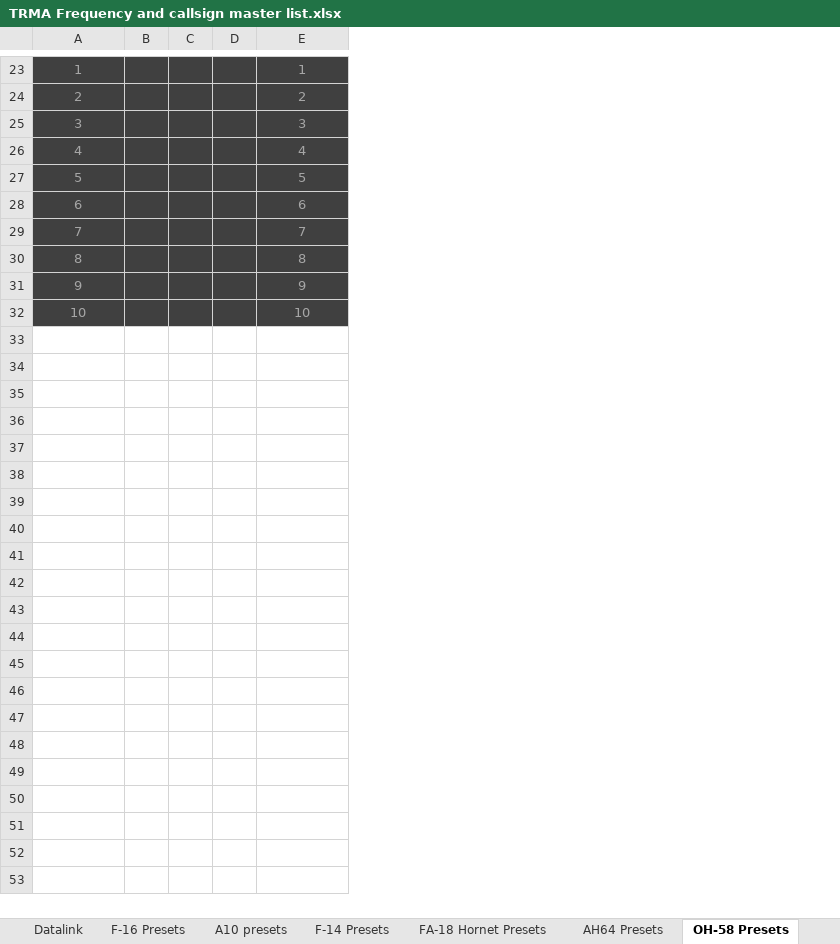
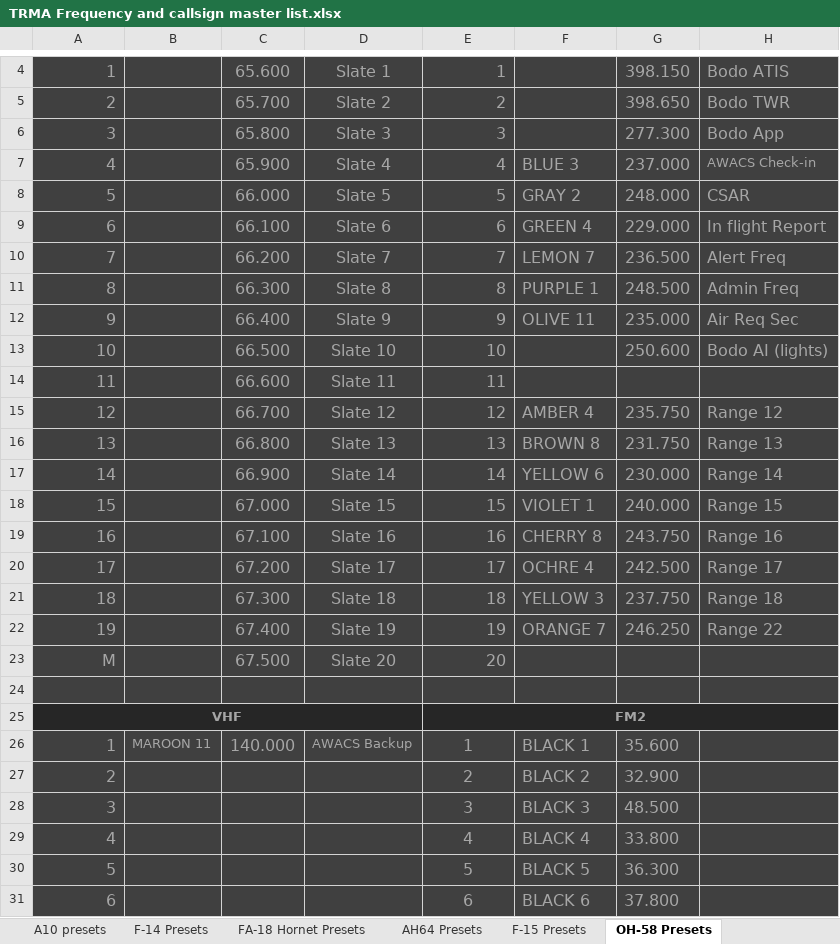
Before and after one commit to 132nd-vWing/TRMA-Brief, an Excel workbook: COMMUNICATIONS/TRMA Frequency and callsign master list.xlsx, sheet OH-58 Presets, drawn as a sheet; only a part is shown, gaps mark what is left out; values as stored, in another font and other column widths than the file's, no borders; removed rows and columns are numbered as before the commit, all else as after; the diff covers the shown part only; the diff names each change by its address in the sheet, - before the commit and + after, or states it on an @@ line.

Commit message:
chg: Added presets for OH-58

```diff
--- a/COMMUNICATIONS/TRMA Frequency and callsign master list.xlsx (sheet OH-58 Presets)
+++ b/COMMUNICATIONS/TRMA Frequency and callsign master list.xlsx (sheet OH-58 Presets)
-column B, empty
-column C, empty
-column D, empty
+column B, empty
+column C, rows 4-13: 65.600 | 65.700 | 65.800 | 65.900 | 66.000 | 66.100 | 66.200 | 66.300 | 66.400 | 66.500
+column D, rows 4-13: Slate 1 | Slate 2 | Slate 3 | Slate 4 | Slate 5 | Slate 6 | Slate 7 | Slate 8 | Slate 9 | Slate 10
+column F, rows 7-12: BLUE 3 | GRAY 2 | GREEN 4 | LEMON 7 | PURPLE 1 | OLIVE 11
+column G, rows 4-13: 398.150 | 398.650 | 277.300 | 237.000 | 248.000 | 229.000 | 236.500 | 248.500 | 235.000 | 250.600
+column H, rows 4-13: Bodo ATIS | Bodo TWR | Bodo App | AWACS Check-in | CSAR | In flight Report | Alert Freq | Admin Freq | Air Req Sec | Bodo AI (lights)
@@ A4:A13 text size: larger, alignment: center → right @@
@@ E4:E13 text size: larger, alignment: center → right @@
+row 14: 11 |  | 66.600 | Slate 11 | 11
+row 15: 12 |  | 66.700 | Slate 12 | 12 | AMBER 4 | 235.750 | Range 12
+row 16: 13 |  | 66.800 | Slate 13 | 13 | BROWN 8 | 231.750 | Range 13
+row 17: 14 |  | 66.900 | Slate 14 | 14 | YELLOW 6 | 230.000 | Range 14
+row 18: 15 |  | 67.000 | Slate 15 | 15 | VIOLET 1 | 240.000 | Range 15
+row 19: 16 |  | 67.100 | Slate 16 | 16 | CHERRY 8 | 243.750 | Range 16
+row 20: 17 |  | 67.200 | Slate 17 | 17 | OCHRE 4 | 242.500 | Range 17
+row 21: 18 |  | 67.300 | Slate 18 | 18 | YELLOW 3 | 237.750 | Range 18
+row 22: 19 |  | 67.400 | Slate 19 | 19 | ORANGE 7 | 246.250 | Range 22
+row 23: M |  | 67.500 | Slate 20 | 20
+row 24: (empty)
+row 25: VHF |  |  |  | FM2
@@ row 4 moved to row 26: 1 @@
@@ row 5 moved to row 27: 2 @@
@@ row 6 moved to row 28: 3 @@
@@ row 7 moved to row 29: 4 @@
@@ row 8 moved to row 30: 5 @@
@@ row 9 moved to row 31: 6 @@
```
Also changed, not shown: 13 added rows, 12 removed rows, 1 moved row, 2 edited cells, cell formats and merged cells elsewhere in this sheet, sheet Aircraft, other sheet tabs, 2 other files.
